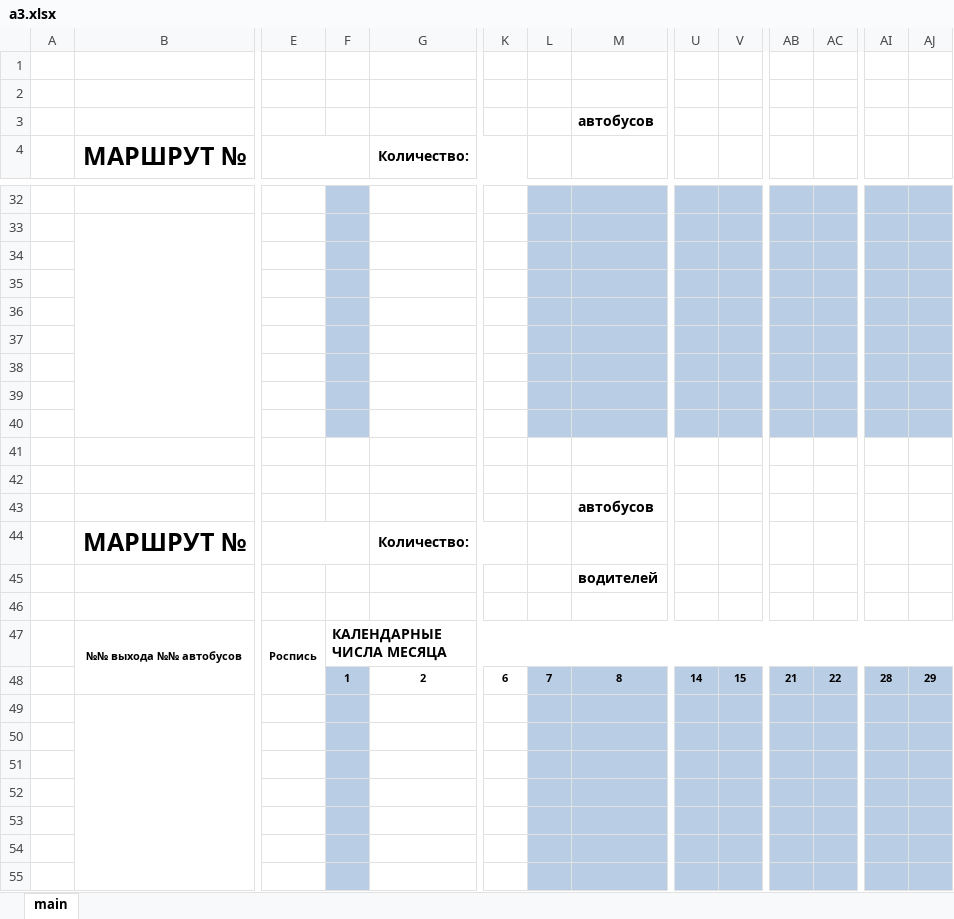
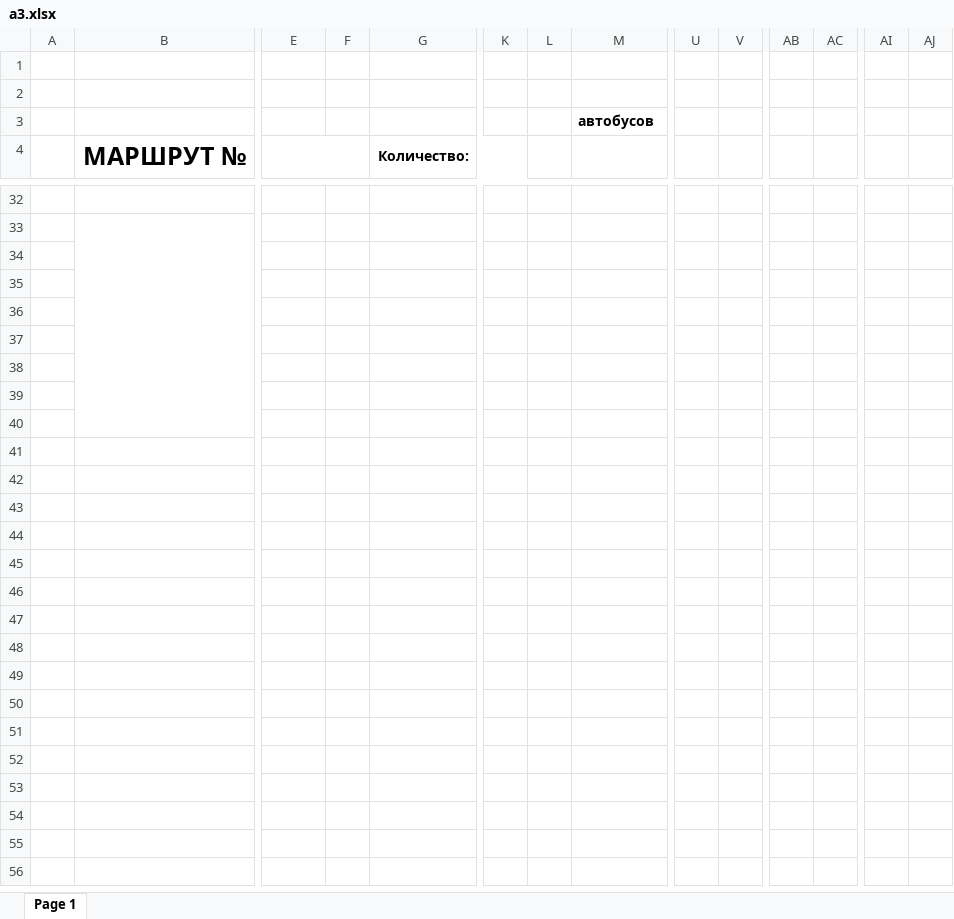
Before and after one commit to alex-nyashukov/littlebase, an Excel workbook: dist/a3.xlsx, sheet Page 1, drawn as a sheet; only a part is shown, gaps mark what is left out; values as stored, in another font and other column widths than the file's, no borders; rows hold the shown columns only; the diff covers the shown part only; the diff names each change by its address in the sheet, - before the commit and + after, or states it on an @@ line.

```diff
--- a/dist/a3.xlsx (sheet Page 1)
+++ b/dist/a3.xlsx (sheet Page 1)
-sheet tab: main
+sheet tab: Page 1
-F32:F40 fill: #B9CDE5
+F32:F40 fill: none
-L32:M40 fill: #B9CDE5
+L32:M40 fill: none
-U32:V40 fill: #B9CDE5
+U32:V40 fill: none
-AB32:AC40 fill: #B9CDE5
+AB32:AC40 fill: none
-AI32:AJ40 fill: #B9CDE5
+AI32:AJ40 fill: none
-row 41: (empty)
-row 42: (empty)
-row 43:  |  |  |  |  |  |  | автобусов
-row 44:  | МАРШРУТ № |  |  | Количество:
-row 45:  |  |  |  |  |  |  | водителей
-row 46: (empty)
-row 47:  | №№ выхода №№ автобусов | Роспись | КАЛЕНДАРНЫЕ ЧИСЛА МЕСЯЦА
-row 48:  |  |  | 1 | 2 | 6 | 7 | 8 | 14 | 15 | 21 | 22 | 28 | 29
-row 49: (empty)
-row 50: (empty)
-row 51: (empty)
-row 52: (empty)
-row 53: (empty)
-row 54: (empty)
-row 55: (empty)
```
Also changed, not shown: 25 removed rows and cell formats elsewhere in this sheet, static/a3.xlsx, 35 other files.
